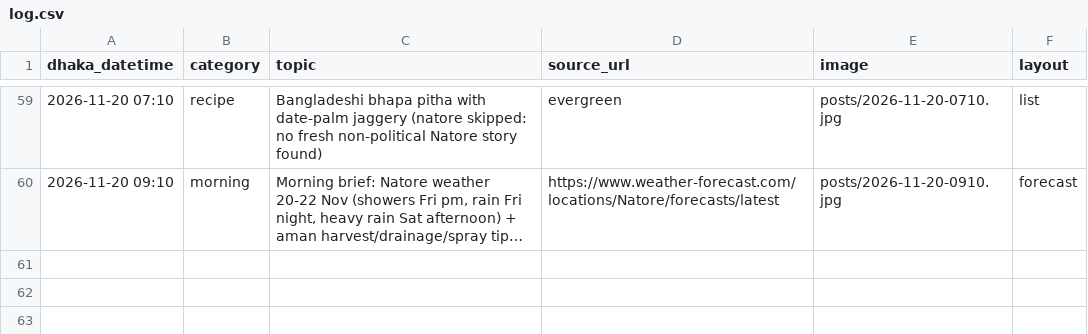
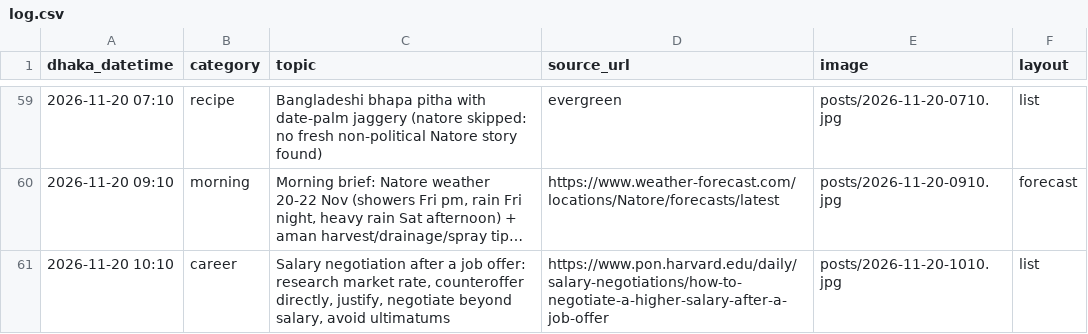
Before and after one commit to Rajibnt/codexnatore, a CSV file: posts/log.csv, drawn as a sheet; only a part is shown, gaps mark what is left out; long unchanged cells end in …; the diff names each change by its address in the sheet, - before the commit and + after, or states it on an @@ line.

```diff
--- a/posts/log.csv
+++ b/posts/log.csv
+row 61: 2026-11-20 10:10 | career | Salary negotiation after a job offer: research market rate, counteroffer directly, justify, negotiate beyond salary, avoid ultimatums | https://www.pon.harvard.edu/daily/salary-negotiations/how-to-negotiate-a-higher-salary-after-a-job-offer | posts/2026-11-20-1010.jpg | list
```
